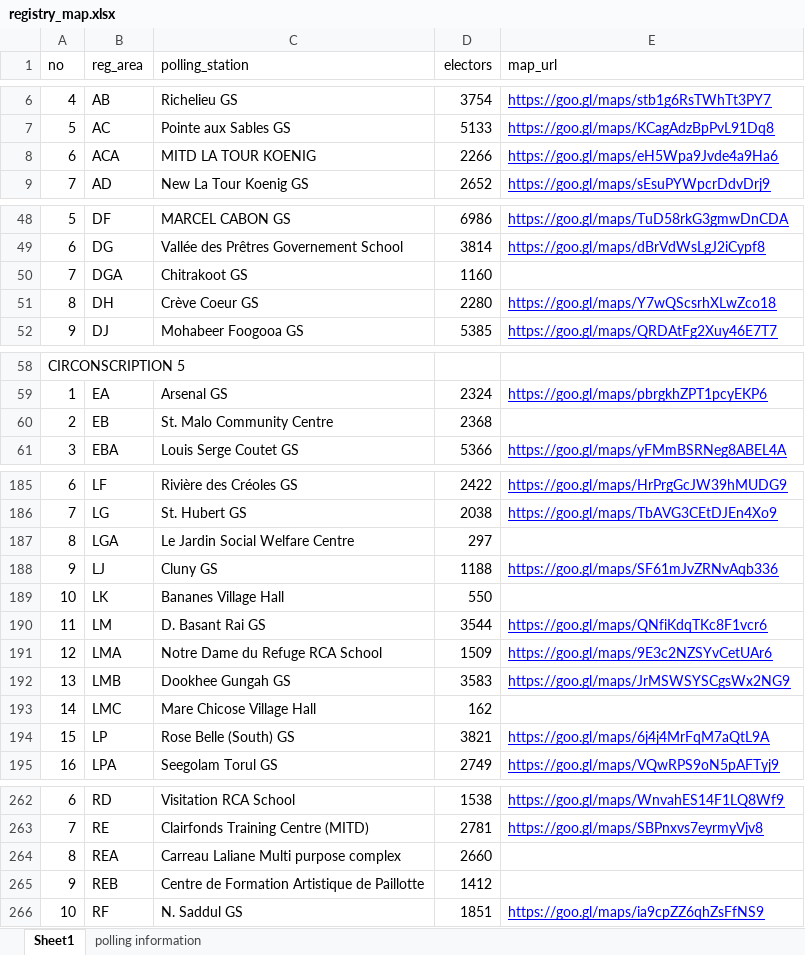
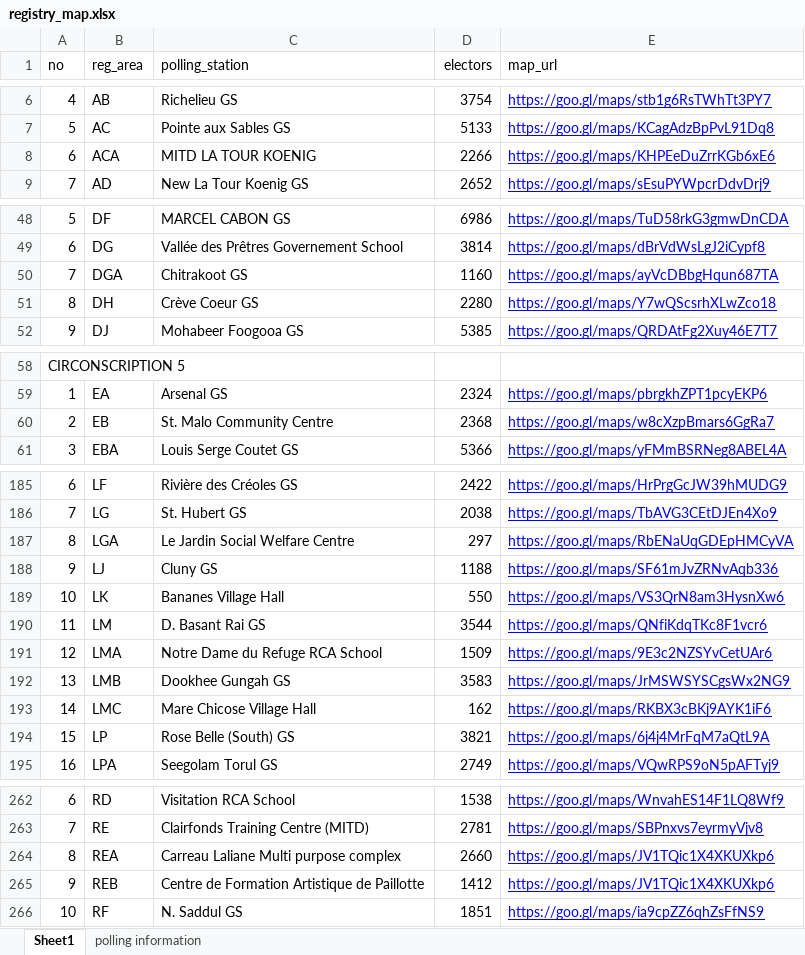
Before and after one commit to voodootuna/voodootuna.github.io, an Excel workbook: registry_map.xlsx, sheet Sheet1, drawn as a sheet; only a part is shown, gaps mark what is left out; values as stored, in another font and other column widths than the file's, no borders; charts and pictures not drawn; the diff covers the shown part only; the diff names each change by its address in the sheet, - before the commit and + after, or states it on an @@ line.

```diff
--- a/registry_map.xlsx (sheet Sheet1)
+++ b/registry_map.xlsx (sheet Sheet1)
-E8 (map_url): https://goo.gl/maps/eH5Wpa9Jvde4a9Ha6
+E8 (map_url): https://goo.gl/maps/KHPEeDuZrrKGb6xE6
-E50 (map_url): (empty)
+E50 (map_url): https://goo.gl/maps/ayVcDBbgHqun687TA
-E60 (map_url): (empty)
+E60 (map_url): https://goo.gl/maps/w8cXzpBmars6GgRa7
-E187 (map_url): (empty)
+E187 (map_url): https://goo.gl/maps/RbENaUqGDEpHMCyVA
-E189 (map_url): (empty)
+E189 (map_url): https://goo.gl/maps/VS3QrN8am3HysnXw6
-E193 (map_url): (empty)
+E193 (map_url): https://goo.gl/maps/RKBX3cBKj9AYK1iF6
-E264:E265 (map_url): (empty)
+E264:E265 (map_url): https://goo.gl/maps/JV1TQic1X4XKUXkp6
```
Also changed, not shown: 10 edited cells elsewhere in this sheet, 13 other files.
